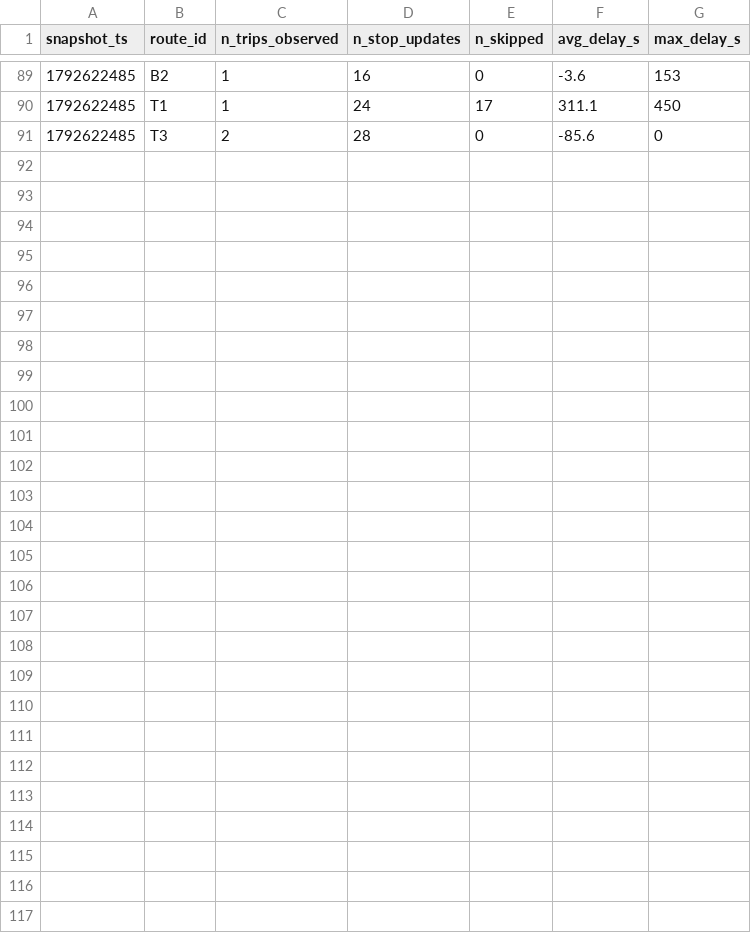
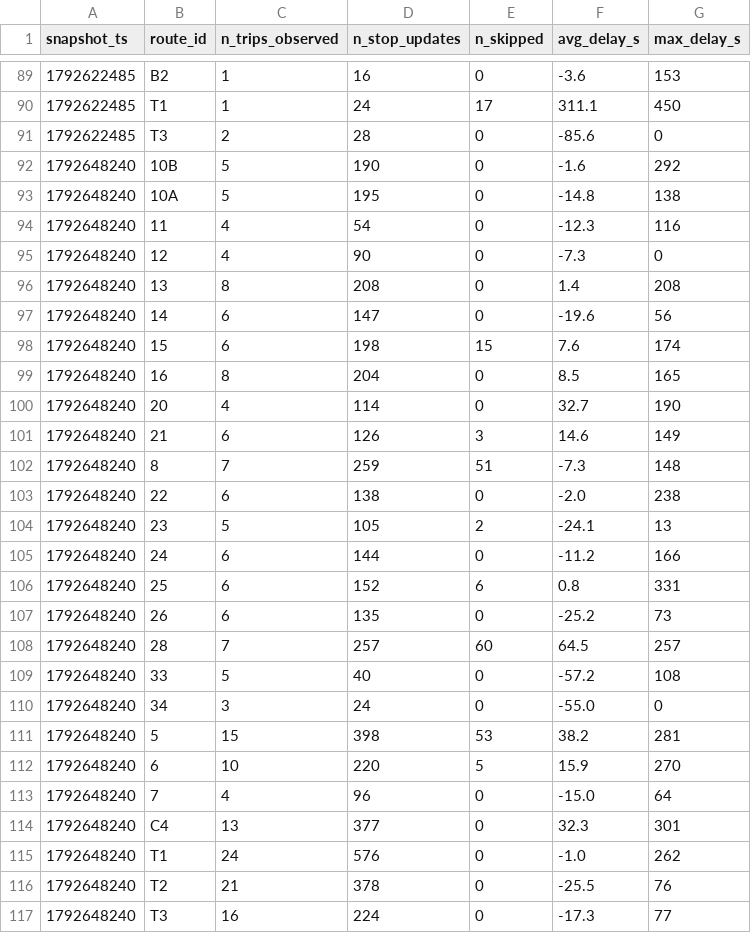
Before and after one commit to MoquereauClement/smart-mobility-lemans, a CSV file: data/history/route_delays_2026-10.csv, drawn as a sheet; only a part is shown, gaps mark what is left out; the diff names each change by its address in the sheet, - before the commit and + after, or states it on an @@ line.

```diff
--- a/data/history/route_delays_2026-10.csv
+++ b/data/history/route_delays_2026-10.csv
+row 92: 1792648240 | 10B | 5 | 190 | 0 | -1.6 | 292
+row 93: 1792648240 | 10A | 5 | 195 | 0 | -14.8 | 138
+row 94: 1792648240 | 11 | 4 | 54 | 0 | -12.3 | 116
+row 95: 1792648240 | 12 | 4 | 90 | 0 | -7.3 | 0
+row 96: 1792648240 | 13 | 8 | 208 | 0 | 1.4 | 208
+row 97: 1792648240 | 14 | 6 | 147 | 0 | -19.6 | 56
+row 98: 1792648240 | 15 | 6 | 198 | 15 | 7.6 | 174
+row 99: 1792648240 | 16 | 8 | 204 | 0 | 8.5 | 165
+row 100: 1792648240 | 20 | 4 | 114 | 0 | 32.7 | 190
+row 101: 1792648240 | 21 | 6 | 126 | 3 | 14.6 | 149
+row 102: 1792648240 | 8 | 7 | 259 | 51 | -7.3 | 148
+row 103: 1792648240 | 22 | 6 | 138 | 0 | -2.0 | 238
+row 104: 1792648240 | 23 | 5 | 105 | 2 | -24.1 | 13
+row 105: 1792648240 | 24 | 6 | 144 | 0 | -11.2 | 166
+row 106: 1792648240 | 25 | 6 | 152 | 6 | 0.8 | 331
+row 107: 1792648240 | 26 | 6 | 135 | 0 | -25.2 | 73
+row 108: 1792648240 | 28 | 7 | 257 | 60 | 64.5 | 257
+row 109: 1792648240 | 33 | 5 | 40 | 0 | -57.2 | 108
+row 110: 1792648240 | 34 | 3 | 24 | 0 | -55.0 | 0
+row 111: 1792648240 | 5 | 15 | 398 | 53 | 38.2 | 281
+row 112: 1792648240 | 6 | 10 | 220 | 5 | 15.9 | 270
+row 113: 1792648240 | 7 | 4 | 96 | 0 | -15.0 | 64
+row 114: 1792648240 | C4 | 13 | 377 | 0 | 32.3 | 301
+row 115: 1792648240 | T1 | 24 | 576 | 0 | -1.0 | 262
+row 116: 1792648240 | T2 | 21 | 378 | 0 | -25.5 | 76
+row 117: 1792648240 | T3 | 16 | 224 | 0 | -17.3 | 77
```
Also changed, not shown: 1 other file.
